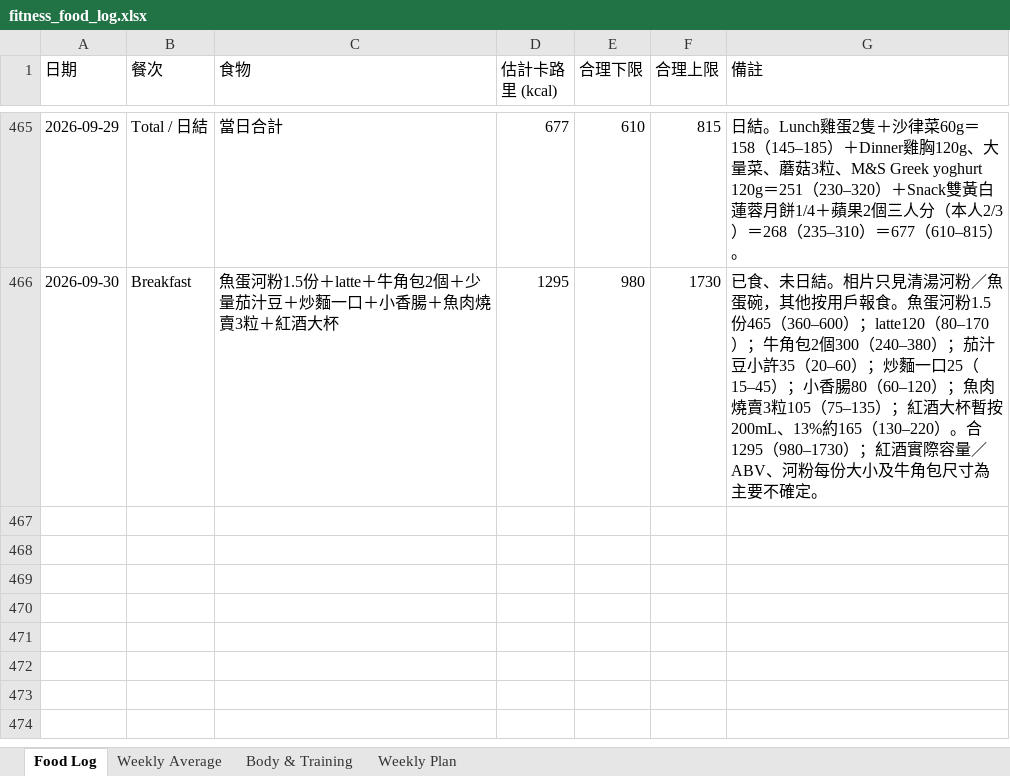
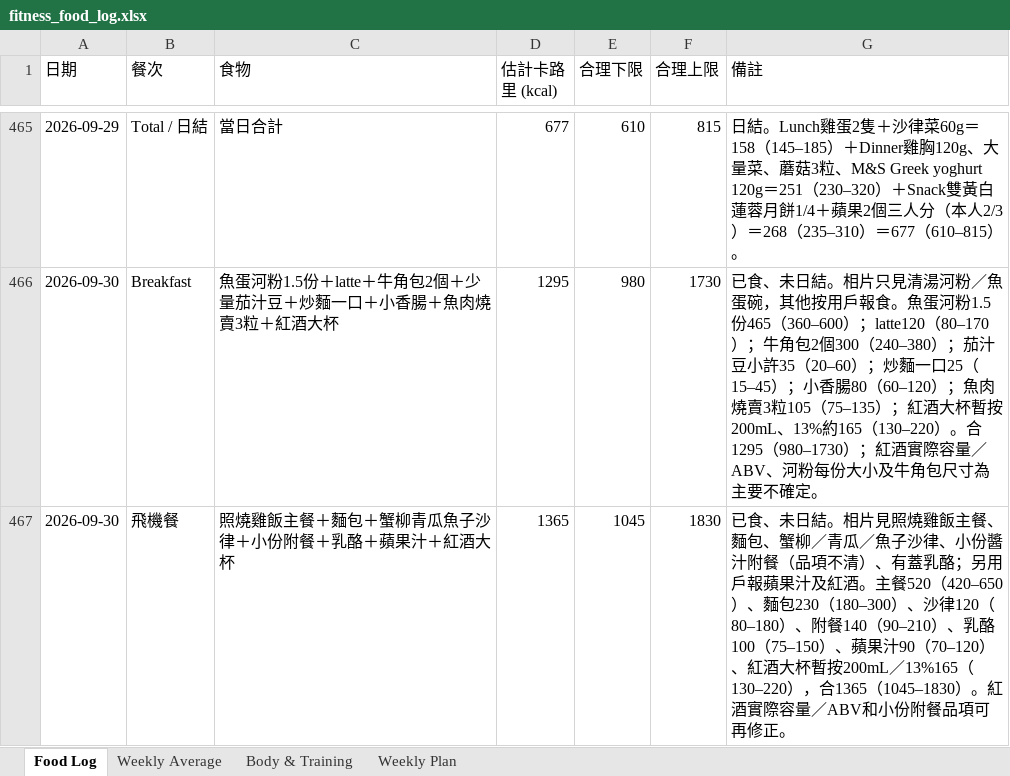
Before and after one commit to buzz-knittinpix/melodycheng622-cmyk.github.io, an Excel workbook: data/fitness_food_log.xlsx, sheet Food Log, drawn as a sheet; only a part is shown, gaps mark what is left out; values as stored, in another font and other column widths than the file's, no borders; the diff names each change by its address in the sheet, - before the commit and + after, or states it on an @@ line.

```diff
--- a/data/fitness_food_log.xlsx (sheet Food Log)
+++ b/data/fitness_food_log.xlsx (sheet Food Log)
+row 467: 2026-09-30 | 飛機餐 | 照燒雞飯主餐＋麵包＋蟹柳青瓜魚子沙律＋小份附餐＋乳酪＋蘋果汁＋紅酒大杯 | 1365 | 1045 | 1830 | 已食、未日結。相片見照燒雞飯主餐、麵包、蟹柳／青瓜／魚子沙律、小份醬汁附餐（品項不清）、有蓋乳酪；另用戶報蘋果汁及紅酒。主餐520（420–650）、麵包230（180–300）、沙律120（80–180）、附餐140（90–210）、乳酪100（75–150）、蘋果汁90（70–120）、紅酒大杯暫按200mL／13%165（130–220），合1365（1045–1830）。紅酒實際容量／ABV和小份附餐品項可再修正。
```
Also changed, not shown: 2 other files.
